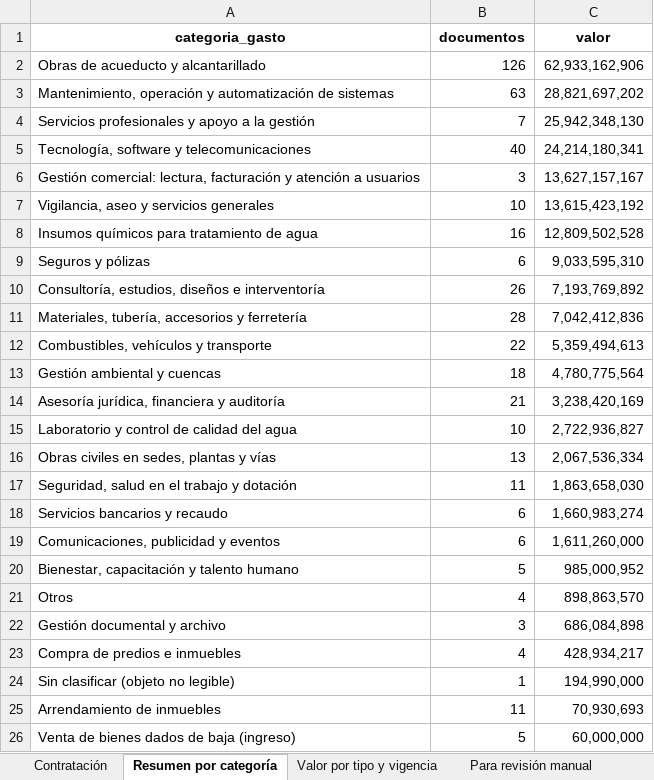
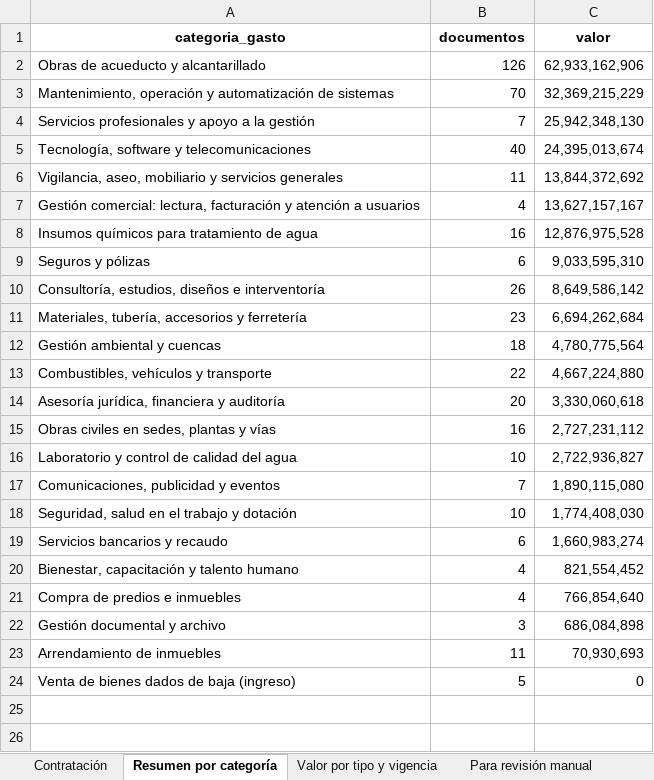
Before and after one commit to jlzmontenegro/contratacion-acuavalle, an Excel workbook: contratacion_acuavalle_2024_2026.xlsx, sheet Resumen por categoría, drawn as a sheet; values as stored, in another font and other column widths than the file's, no borders; removed rows and columns are numbered as before the commit, all else as after; the diff names each change by its address in the sheet, - before the commit and + after, or states it on an @@ line.

```diff
--- a/contratacion_acuavalle_2024_2026.xlsx (sheet Resumen por categoría)
+++ b/contratacion_acuavalle_2024_2026.xlsx (sheet Resumen por categoría)
-B3 (documentos): 63
+B3 (documentos): 70
-C3 (valor): 28,821,697,202
+C3 (valor): 32,369,215,229
-C5 (valor): 24,214,180,341
+C5 (valor): 24,395,013,674
+row 6: Vigilancia, aseo, mobiliario y servicios generales | 11 | 13,844,372,692
-B7 (documentos): 3
+B7 (documentos): 4
-row 7: Vigilancia, aseo y servicios generales | 10 | 13,615,423,192
-C8 (valor): 12,809,502,528
+C8 (valor): 12,876,975,528
-C10 (valor): 7,193,769,892
+C10 (valor): 8,649,586,142
-B11 (documentos): 28
+B11 (documentos): 23
-C11 (valor): 7,042,412,836
+C11 (valor): 6,694,262,684
-row 12: Combustibles, vehículos y transporte | 22 | 5,359,494,613
+row 13: Combustibles, vehículos y transporte | 22 | 4,667,224,880
-B14 (documentos): 21
+B14 (documentos): 20
-C14 (valor): 3,238,420,169
+C14 (valor): 3,330,060,618
+row 15: Obras civiles en sedes, plantas y vías | 16 | 2,727,231,112
-row 16: Obras civiles en sedes, plantas y vías | 13 | 2,067,536,334
+row 17: Comunicaciones, publicidad y eventos | 7 | 1,890,115,080
-B18 (documentos): 11
+B18 (documentos): 10
-C18 (valor): 1,863,658,030
+C18 (valor): 1,774,408,030
-row 19: Comunicaciones, publicidad y eventos | 6 | 1,611,260,000
-B20 (documentos): 5
+B20 (documentos): 4
-C20 (valor): 985,000,952
+C20 (valor): 821,554,452
-row 21: Otros | 4 | 898,863,570
+row 21: Compra de predios e inmuebles | 4 | 766,854,640
-row 23: Compra de predios e inmuebles | 4 | 428,934,217
-row 24: Sin clasificar (objeto no legible) | 1 | 194,990,000
-C24 (valor): 60,000,000
+C24 (valor): 0
```
Also changed, not shown: sheet Para revisión manual, sheet Contratación, sheet Valor por tipo y vigencia, 2 other files.
